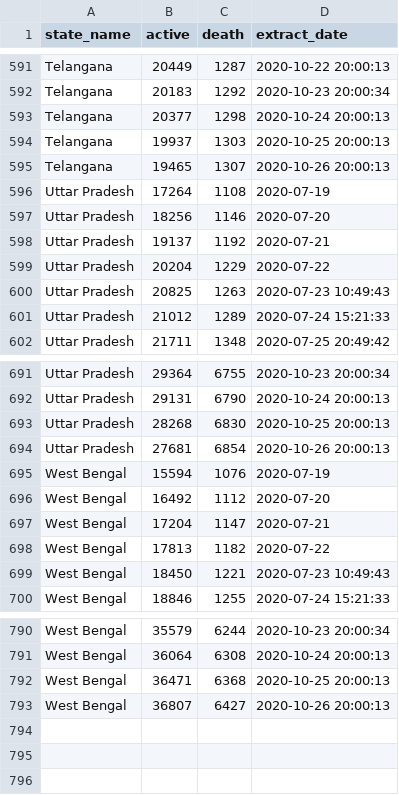
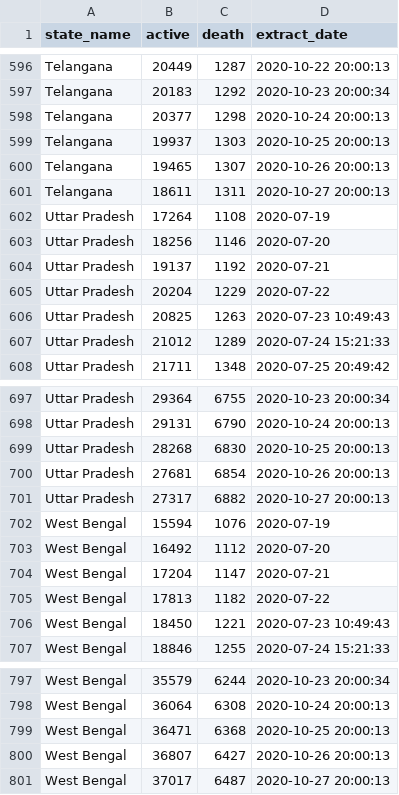
Before and after one commit to robinparriath/RPiWebsite, a CSV file: Datasets/Filtered_Covid19_MoHFW.csv, drawn as a sheet; only a part is shown, gaps mark what is left out; the diff covers the shown part only; the diff names each change by its address in the sheet, - before the commit and + after, or states it on an @@ line.

```diff
--- a/Datasets/Filtered_Covid19_MoHFW.csv
+++ b/Datasets/Filtered_Covid19_MoHFW.csv
+row 601: Telangana | 18611 | 1311 | 2020-10-27 20:00:13
+row 701: Uttar Pradesh | 27317 | 6882 | 2020-10-27 20:00:13
+row 801: West Bengal | 37017 | 6487 | 2020-10-27 20:00:13
```
Also changed, not shown: 5 added rows elsewhere in this file, Datasets/Filtered_Covid19_OWiD.csv, Datasets/Final_Covid19_MoHFW.csv, 2 other files.
